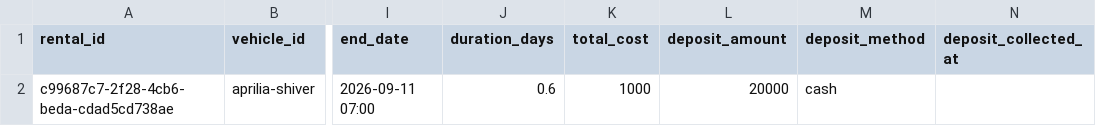
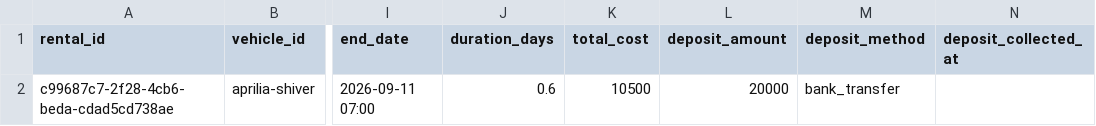
Before and after one commit to salavey13/carTest, a CSV file: public/docs/autoreply/vip-bike-rentals.csv, drawn as a sheet; only a part is shown, gaps mark what is left out; the diff names each change by its address in the sheet, - before the commit and + after, or states it on an @@ line.

Commit message:
chore(rentals): regenerate active rentals CSV from Supabase

```diff
--- a/public/docs/autoreply/vip-bike-rentals.csv
+++ b/public/docs/autoreply/vip-bike-rentals.csv
-K2 (total_cost): 1000
+K2 (total_cost): 10500
-M2 (deposit_method): cash
+M2 (deposit_method): bank_transfer
```
